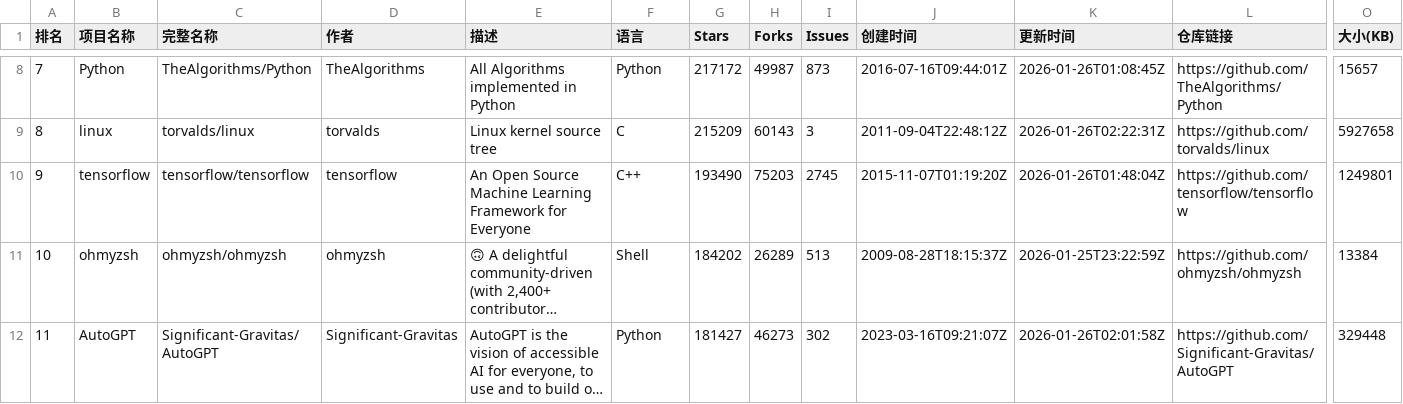
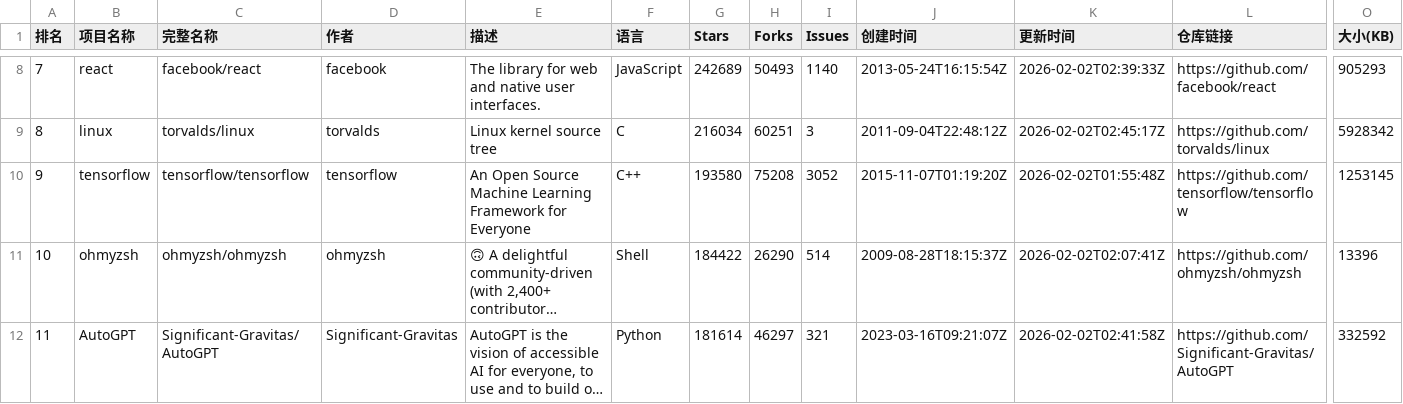
Before and after one commit to aimkick/githubrank, a CSV file: data/📈 本周成长最快_排名.csv, drawn as a sheet; only a part is shown, gaps mark what is left out; long unchanged cells end in …; the diff covers the shown part only; the diff names each change by its address in the sheet, - before the commit and + after, or states it on an @@ line.

```diff
--- a/data/📈 本周成长最快_排名.csv
+++ b/data/📈 本周成长最快_排名.csv
-B8 (项目名称): Python
+B8 (项目名称): react
-C8 (完整名称): TheAlgorithms/Python
+C8 (完整名称): facebook/react
-D8 (作者): TheAlgorithms
+D8 (作者): facebook
-E8 (描述): All Algorithms implemented in Python
+E8 (描述): The library for web and native user interfaces.
-F8 (语言): Python
+F8 (语言): JavaScript
-G8 (Stars): 217172
+G8 (Stars): 242689
-H8 (Forks): 49987
+H8 (Forks): 50493
-I8 (Issues): 873
+I8 (Issues): 1140
-J8 (创建时间): 2016-07-16T09:44:01Z
+J8 (创建时间): 2013-05-24T16:15:54Z
-K8 (更新时间): 2026-01-26T01:08:45Z
+K8 (更新时间): 2026-02-02T02:39:33Z
-L8 (仓库链接): https://github.com/TheAlgorithms/Python
+L8 (仓库链接): https://github.com/facebook/react
-O8 (大小(KB)): 15657
+O8 (大小(KB)): 905293
-G9 (Stars): 215209
+G9 (Stars): 216034
-H9 (Forks): 60143
+H9 (Forks): 60251
-K9 (更新时间): 2026-01-26T02:22:31Z
+K9 (更新时间): 2026-02-02T02:45:17Z
-O9 (大小(KB)): 5927658
+O9 (大小(KB)): 5928342
-G10 (Stars): 193490
+G10 (Stars): 193580
-H10 (Forks): 75203
+H10 (Forks): 75208
-I10 (Issues): 2745
+I10 (Issues): 3052
-K10 (更新时间): 2026-01-26T01:48:04Z
+K10 (更新时间): 2026-02-02T01:55:48Z
-O10 (大小(KB)): 1249801
+O10 (大小(KB)): 1253145
-G11 (Stars): 184202
+G11 (Stars): 184422
-H11 (Forks): 26289
+H11 (Forks): 26290
-I11 (Issues): 513
+I11 (Issues): 514
-K11 (更新时间): 2026-01-25T23:22:59Z
+K11 (更新时间): 2026-02-02T02:07:41Z
-O11 (大小(KB)): 13384
+O11 (大小(KB)): 13396
-G12 (Stars): 181427
+G12 (Stars): 181614
-H12 (Forks): 46273
+H12 (Forks): 46297
-I12 (Issues): 302
+I12 (Issues): 321
-K12 (更新时间): 2026-01-26T02:01:58Z
+K12 (更新时间): 2026-02-02T02:41:58Z
-O12 (大小(KB)): 329448
+O12 (大小(KB)): 332592
```
Also changed, not shown: 147 edited cells elsewhere in this file, data/Elixir_排名.csv, data/JavaScript_排名.csv, 11 other files.
